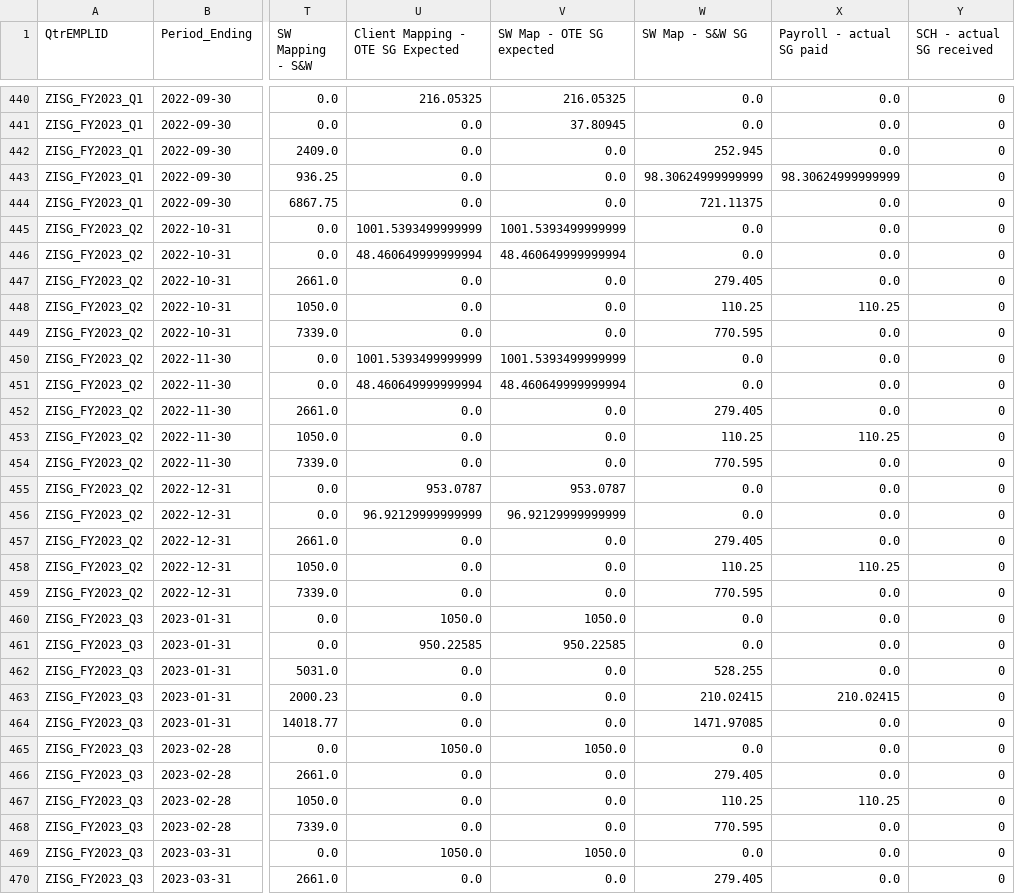
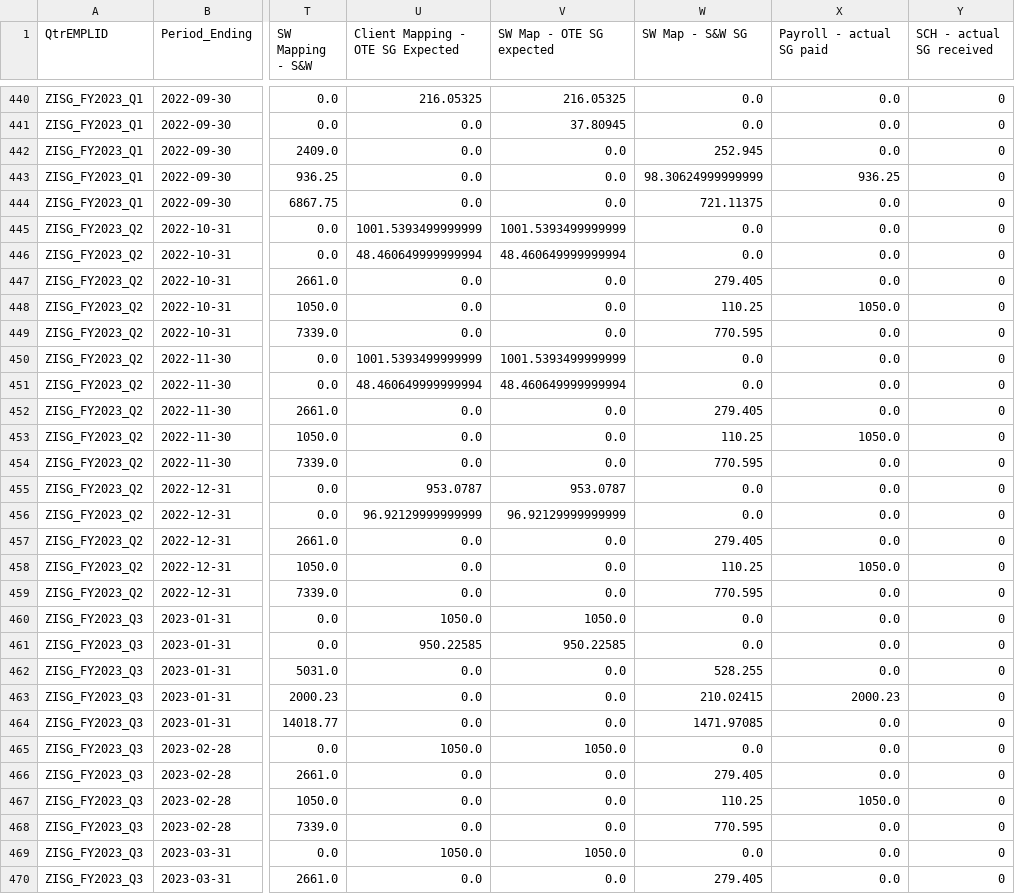
Before and after one commit to SWTaxHub/BigBoats, a CSV file: payroll_data_OFFSHORE.csv, drawn as a sheet; only a part is shown, gaps mark what is left out; the diff covers the shown part only; the diff names each change by its address in the sheet, - before the commit and + after, or states it on an @@ line.

```diff
--- a/payroll_data_OFFSHORE.csv
+++ b/payroll_data_OFFSHORE.csv
-X443 (Payroll - actual SG paid): 98.30624999999999
+X443 (Payroll - actual SG paid): 936.25
-X448 (Payroll - actual SG paid): 110.25
+X448 (Payroll - actual SG paid): 1050.0
-X453 (Payroll - actual SG paid): 110.25
+X453 (Payroll - actual SG paid): 1050.0
-X458 (Payroll - actual SG paid): 110.25
+X458 (Payroll - actual SG paid): 1050.0
-X463 (Payroll - actual SG paid): 210.02415
+X463 (Payroll - actual SG paid): 2000.23
-X467 (Payroll - actual SG paid): 110.25
+X467 (Payroll - actual SG paid): 1050.0
```
Also changed, not shown: 101 edited cells elsewhere in this file, output/SG_actual_Vs_SW_Map_LABOUR.csv, 3 other files.
